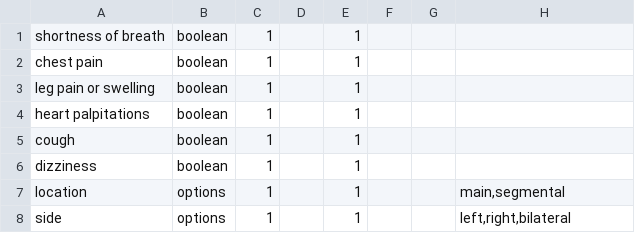
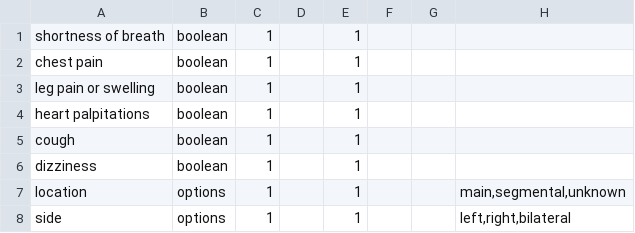
Before and after one commit to KatherLab/LLMAIx, a CSV file: examples/grammars/ie_grammar_entries.csv, drawn as a sheet.

Commit message:
fix information extraction example grammar

```diff
--- a/examples/grammars/ie_grammar_entries.csv
+++ b/examples/grammars/ie_grammar_entries.csv
@@ -6,3 +6,3 @@ cough;boolean;1;;1;;;;
 dizziness;boolean;1;;1;;;;
-location;options;1;;1;;;main,segmental;
+location;options;1;;1;;;main,segmental,unknown;
 side;options;1;;1;;;left,right,bilateral;
```
